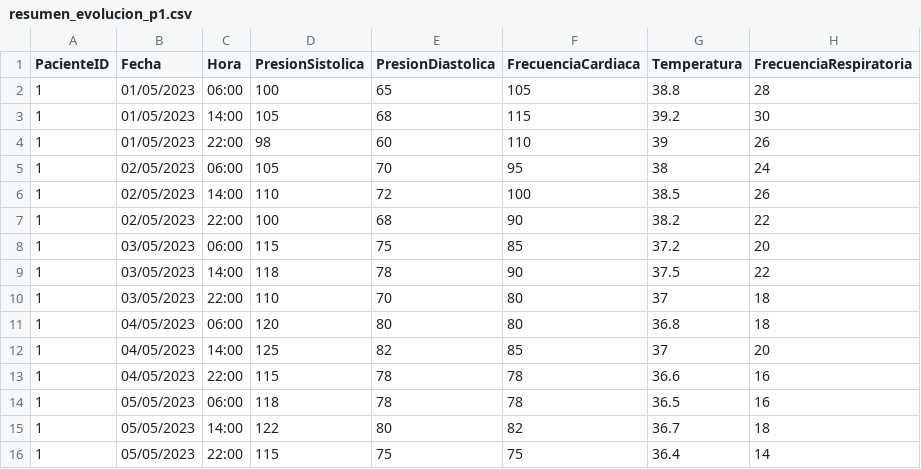
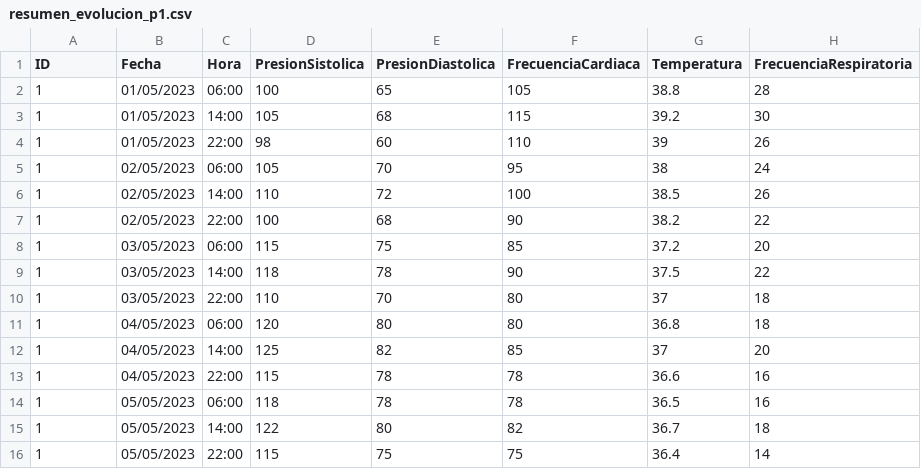
Before and after one commit to Lol-53/G4.Dedalus, a CSV file: material_dedalus/DatosSQUAD/CSV/resumen_evolucion_p1.csv, drawn as a sheet; only a part is shown; the diff names each change by its address in the sheet, - before the commit and + after, or states it on an @@ line.

Commit message:
PacienteID to ID column name

```diff
--- a/material_dedalus/DatosSQUAD/CSV/resumen_evolucion_p1.csv
+++ b/material_dedalus/DatosSQUAD/CSV/resumen_evolucion_p1.csv
-A1: PacienteID
+A1: ID
```
Also changed, not shown: material_dedalus/DatosSQUAD/CSV/resumen_evolucion_p2.csv, material_dedalus/DatosSQUAD/CSV/resumen_evolucion_process.csv, 7 other files.
